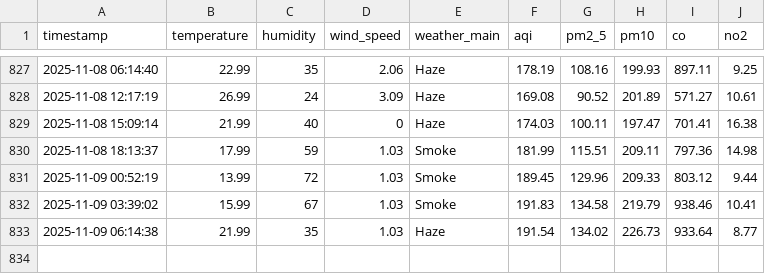
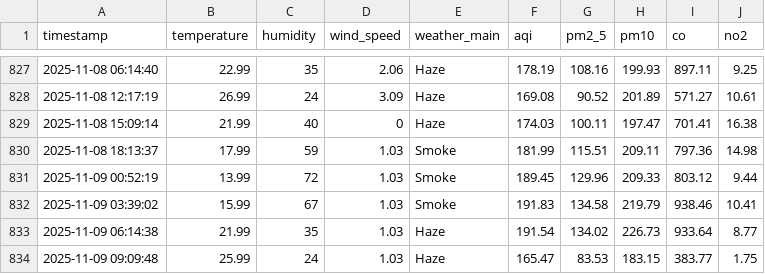
Before and after one commit to HibaAmin12/aqi-data-logger, a CSV file: api.csv, drawn as a sheet; only a part is shown, gaps mark what is left out.

```diff
--- a/api.csv
+++ b/api.csv
@@ -833 +833,2 @@ timestamp,temperature,humidity,wind_speed,weather_main,aqi,pm2_5,pm10,co,no2
 2025-11-09 06:14:38,21.99,35,1.03,Haze,191.54,134.02,226.73,933.64,8.77
+2025-11-09 09:09:48,25.99,24,1.03,Haze,165.47,83.53,183.15,383.77,1.75
```
